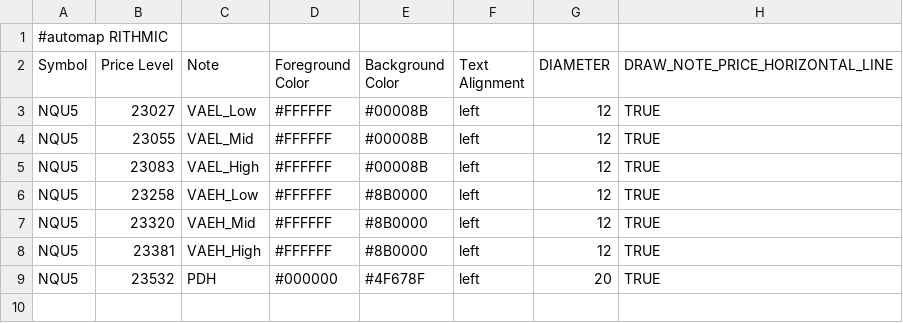
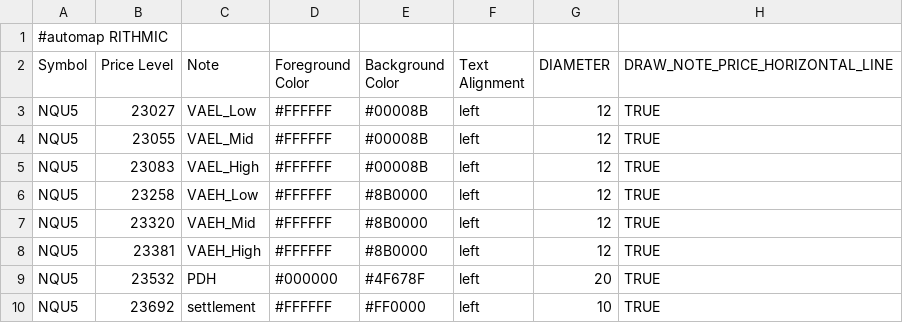
Before and after one commit to Ghostz-Of-Moar/bookmap_CLoudNotes, a CSV file: NQ_VAE_EXTREMES.csv, drawn as a sheet; the diff names each change by its address in the sheet, - before the commit and + after, or states it on an @@ line.

Commit message:
Add settlement level to NQ & MNQ VAE extremes.

```diff
--- a/NQ_VAE_EXTREMES.csv
+++ b/NQ_VAE_EXTREMES.csv
+row 10: NQU5 | 23692 | settlement | #FFFFFF | #FF0000 | left | 10 | TRUE
```
